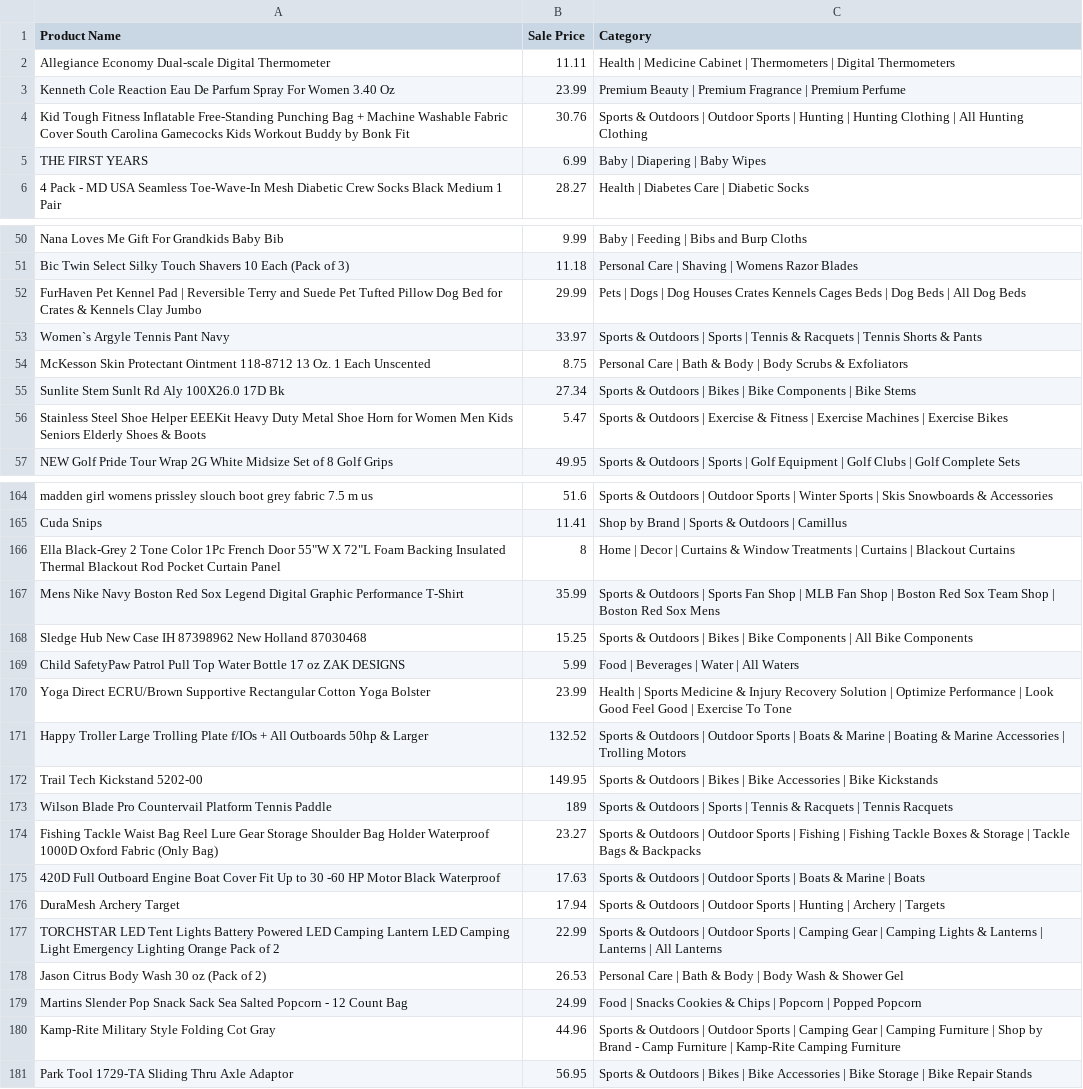
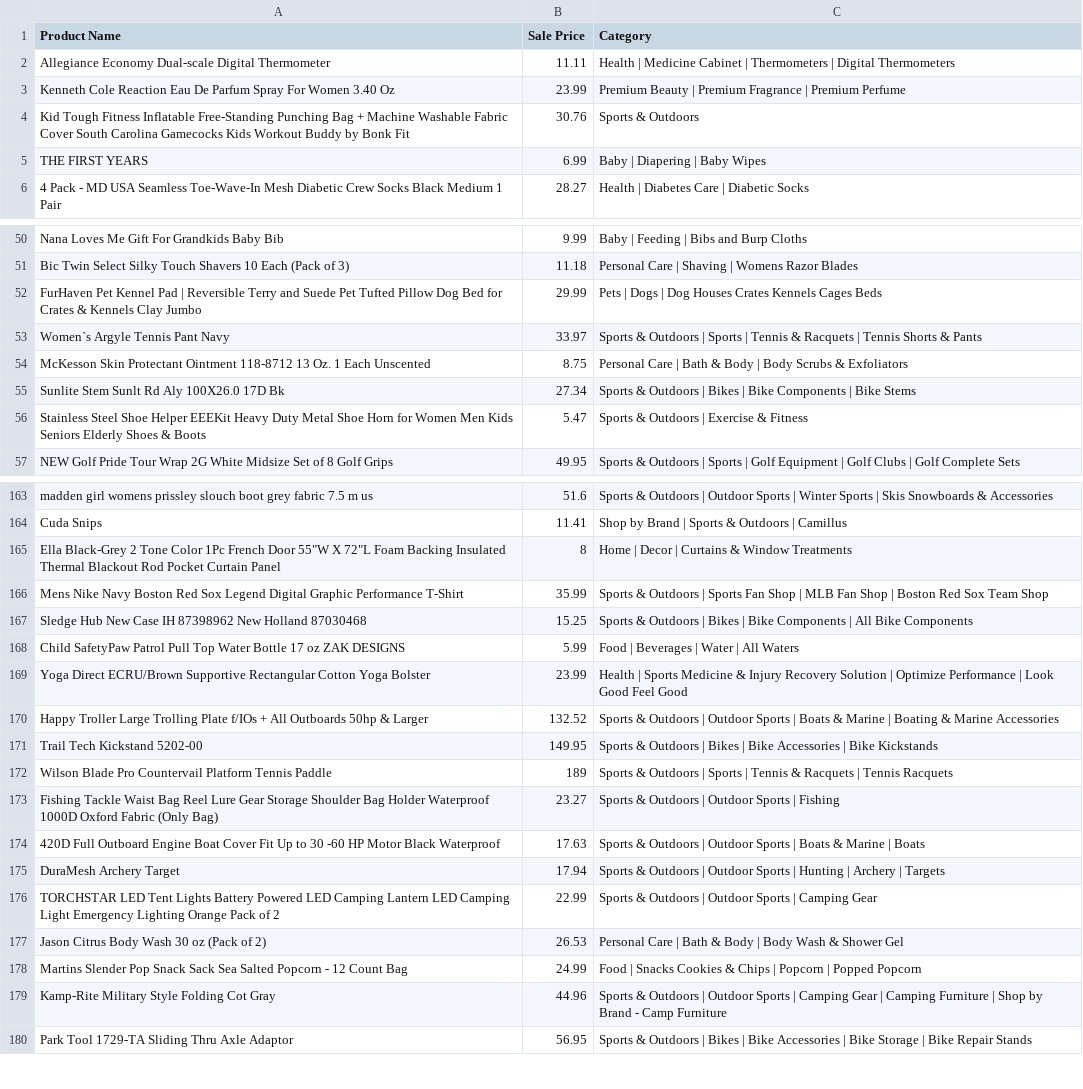
Before and after one commit to ladyrukky/Shopping, a CSV file: walmartShopList.csv, drawn as a sheet; only a part is shown, gaps mark what is left out; the diff covers the shown part only.

Commit message:
Update walmartShopList.csv

```diff
--- a/walmartShopList.csv
+++ b/walmartShopList.csv
@@ -3,3 +3,3 @@ Allegiance Economy Dual-scale Digital Thermometer,11.11,Health | Medicine Cabine
 Kenneth Cole Reaction Eau De Parfum Spray For Women 3.40 Oz,23.99,Premium Beauty | Premium Fragrance | Premium Perfume
-Kid Tough Fitness Inflatable Free-Standing Punching Bag + Machine Washable Fabric Cover South Carolina Gamecocks Kids Workout Buddy by Bonk Fit,30.76,Sports & Outdoors | Outdoor Sports | Hunting | Hunting Clothing | All Hunting Clothing
+Kid Tough Fitness Inflatable Free-Standing Punching Bag + Machine Washable Fabric Cover South Carolina Gamecocks Kids Workout Buddy by Bonk Fit,30.76,Sports & Outdoors
 THE FIRST YEARS,6.99,Baby | Diapering | Baby Wipes
@@ -51,3 +51,3 @@ Nana Loves Me Gift For Grandkids Baby Bib,9.99,Baby | Feeding | Bibs and Burp Cl
 Bic Twin Select Silky Touch Shavers 10 Each (Pack of 3),11.18,Personal Care | Shaving | Womens Razor Blades
-FurHaven Pet Kennel Pad | Reversible Terry and Suede Pet Tufted Pillow Dog Bed for Crates & Kennels Clay Jumbo,29.99,Pets | Dogs | Dog Houses Crates Kennels Cages Beds | Dog Beds | All Dog Beds
+FurHaven Pet Kennel Pad | Reversible Terry and Suede Pet Tufted Pillow Dog Bed for Crates & Kennels Clay Jumbo,29.99,Pets | Dogs | Dog Houses Crates Kennels Cages Beds
 Women`s Argyle Tennis Pant Navy,33.97,Sports & Outdoors | Sports | Tennis & Racquets | Tennis Shorts & Pants
@@ -55,3 +55,3 @@ McKesson Skin Protectant Ointment 118-8712 13 Oz. 1 Each Unscented,8.75,Personal
 Sunlite Stem Sunlt Rd Aly 100X26.0 17D Bk,27.34,Sports & Outdoors | Bikes | Bike Components | Bike Stems
-Stainless Steel Shoe Helper EEEKit Heavy Duty Metal Shoe Horn for Women Men Kids Seniors Elderly Shoes & Boots,5.47,Sports & Outdoors | Exercise & Fitness | Exercise Machines | Exercise Bikes
+Stainless Steel Shoe Helper EEEKit Heavy Duty Metal Shoe Horn for Women Men Kids Seniors Elderly Shoes & Boots,5.47,Sports & Outdoors | Exercise & Fitness
 NEW Golf Pride Tour Wrap 2G White Midsize Set of 8 Golf Grips,49.95,Sports & Outdoors | Sports | Golf Equipment | Golf Clubs | Golf Complete Sets
@@ -165,17 +164,17 @@ madden girl womens prissley slouch boot grey fabric 7.5 m us,51.6,Sports & Outdo
 Cuda Snips,11.41,Shop by Brand | Sports & Outdoors | Camillus
-"Ella Black-Grey 2 Tone Color 1Pc French Door 55""W X 72""L Foam Backing Insulated Thermal Blackout Rod Pocket Curtain Panel",8,Home | Decor | Curtains & Window Treatments | Curtains | Blackout Curtains
-Mens Nike Navy Boston Red Sox Legend Digital Graphic Performance T-Shirt,35.99,Sports & Outdoors | Sports Fan Shop | MLB Fan Shop | Boston Red Sox Team Shop | Boston Red Sox Mens
+"Ella Black-Grey 2 Tone Color 1Pc French Door 55""W X 72""L Foam Backing Insulated Thermal Blackout Rod Pocket Curtain Panel",8,Home | Decor | Curtains & Window Treatments
+Mens Nike Navy Boston Red Sox Legend Digital Graphic Performance T-Shirt,35.99,Sports & Outdoors | Sports Fan Shop | MLB Fan Shop | Boston Red Sox Team Shop
 Sledge Hub New Case IH 87398962 New Holland 87030468,15.25,Sports & Outdoors | Bikes | Bike Components | All Bike Components
 Child SafetyPaw Patrol Pull Top Water Bottle 17 oz ZAK DESIGNS,5.99,Food | Beverages | Water | All Waters
-Yoga Direct ECRU/Brown Supportive Rectangular Cotton Yoga Bolster,23.99,Health | Sports Medicine & Injury Recovery Solution | Optimize Performance | Look Good Feel Good | Exercise To Tone
-Happy Troller Large Trolling Plate f/IOs + All Outboards 50hp & Larger,132.52,Sports & Outdoors | Outdoor Sports | Boats & Marine | Boating & Marine Accessories | Trolling Motors
+Yoga Direct ECRU/Brown Supportive Rectangular Cotton Yoga Bolster,23.99,Health | Sports Medicine & Injury Recovery Solution | Optimize Performance | Look Good Feel Good
+Happy Troller Large Trolling Plate f/IOs + All Outboards 50hp & Larger,132.52,Sports & Outdoors | Outdoor Sports | Boats & Marine | Boating & Marine Accessories
 Trail Tech Kickstand 5202-00,149.95,Sports & Outdoors | Bikes | Bike Accessories | Bike Kickstands
 Wilson Blade Pro Countervail Platform Tennis Paddle,189,Sports & Outdoors | Sports | Tennis & Racquets | Tennis Racquets
-Fishing Tackle Waist Bag Reel Lure Gear Storage Shoulder Bag Holder Waterproof 1000D Oxford Fabric (Only Bag),23.27,Sports & Outdoors | Outdoor Sports | Fishing | Fishing Tackle Boxes & Storage | Tackle Bags & Backpacks
+Fishing Tackle Waist Bag Reel Lure Gear Storage Shoulder Bag Holder Waterproof 1000D Oxford Fabric (Only Bag),23.27,Sports & Outdoors | Outdoor Sports | Fishing
 420D Full Outboard Engine Boat Cover Fit Up to 30 -60 HP Motor Black Waterproof,17.63,Sports & Outdoors | Outdoor Sports | Boats & Marine | Boats
 DuraMesh Archery Target,17.94,Sports & Outdoors | Outdoor Sports | Hunting | Archery | Targets
-TORCHSTAR LED Tent Lights Battery Powered LED Camping Lantern LED Camping Light Emergency Lighting Orange Pack of 2,22.99,Sports & Outdoors | Outdoor Sports | Camping Gear | Camping Lights & Lanterns | Lanterns | All Lanterns
+TORCHSTAR LED Tent Lights Battery Powered LED Camping Lantern LED Camping Light Emergency Lighting Orange Pack of 2,22.99,Sports & Outdoors | Outdoor Sports | Camping Gear
 Jason Citrus Body Wash 30 oz (Pack of 2),26.53,Personal Care | Bath & Body | Body Wash & Shower Gel
 Martins Slender Pop Snack Sack Sea Salted Popcorn - 12 Count Bag,24.99,Food | Snacks Cookies & Chips | Popcorn | Popped Popcorn
-Kamp-Rite Military Style Folding Cot Gray,44.96,Sports & Outdoors | Outdoor Sports | Camping Gear | Camping Furniture | Shop by Brand - Camp Furniture | Kamp-Rite Camping Furniture
+Kamp-Rite Military Style Folding Cot Gray,44.96,Sports & Outdoors | Outdoor Sports | Camping Gear | Camping Furniture | Shop by Brand - Camp Furniture
 Park Tool 1729-TA Sliding Thru Axle Adaptor,56.95,Sports & Outdoors | Bikes | Bike Accessories | Bike Storage | Bike Repair Stands
```
Also changed, not shown: 1 removed row and 33 edited cells elsewhere in this file.
